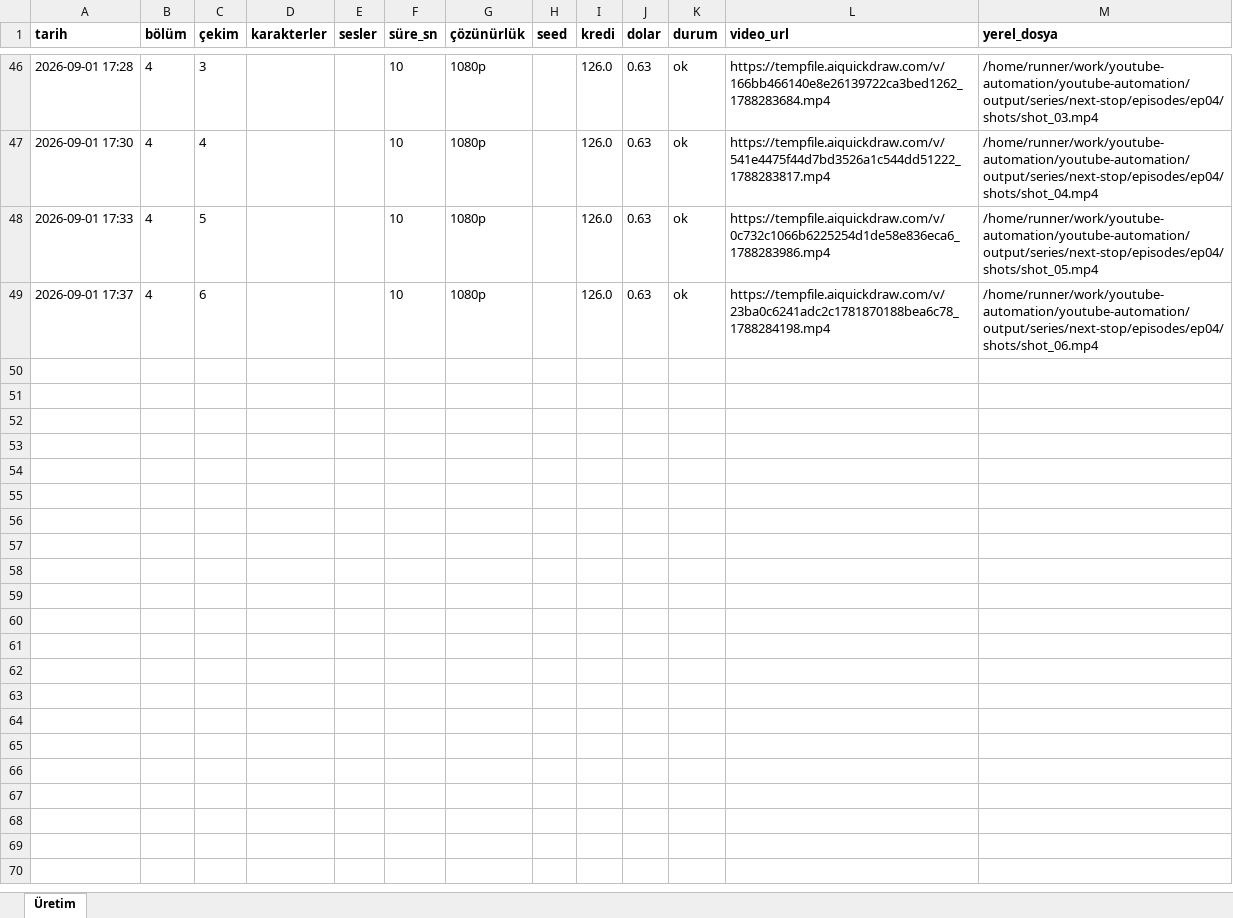
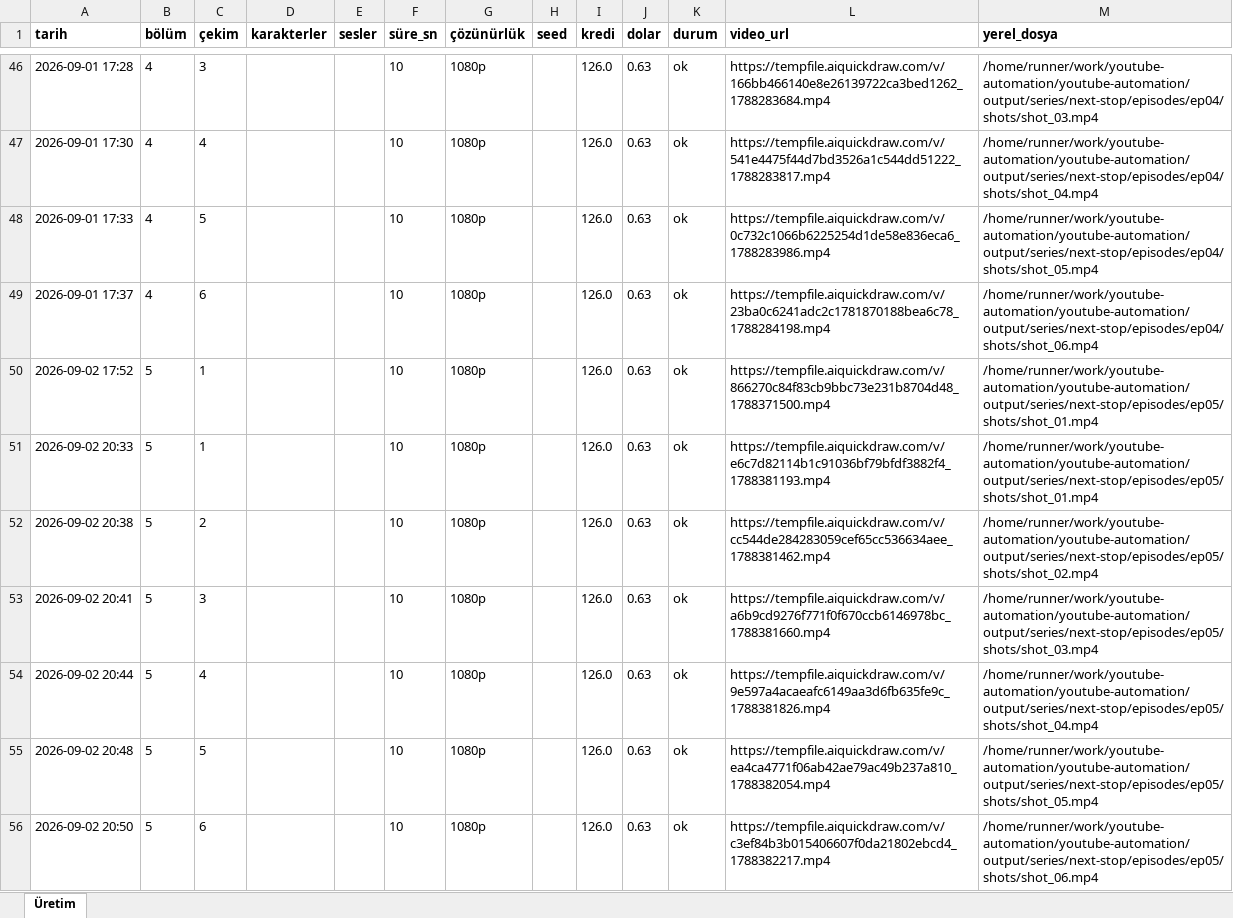
Before and after one commit to Wolkchen00/youtube-automation, an Excel workbook: aimagine/next-stop/series_log.xlsx, sheet Üretim, drawn as a sheet; only a part is shown, gaps mark what is left out; values as stored, in another font and other column widths than the file's, no borders; the diff names each change by its address in the sheet, - before the commit and + after, or states it on an @@ line.

```diff
--- a/aimagine/next-stop/series_log.xlsx (sheet Üretim)
+++ b/aimagine/next-stop/series_log.xlsx (sheet Üretim)
+row 50: 2026-09-02 17:52 | 5 | 1 |  |  | 10 | 1080p |  | 126.0 | 0.63 | ok | https://tempfile.aiquickdraw.com/v/866270c84f83cb9bbc73e231b8704d48_1788371500.mp4 | /home/runner/work/youtube-automation/youtube-automation/output/series/next-stop/episodes/ep05/shots/shot_01.mp4
+row 51: 2026-09-02 20:33 | 5 | 1 |  |  | 10 | 1080p |  | 126.0 | 0.63 | ok | https://tempfile.aiquickdraw.com/v/e6c7d82114b1c91036bf79bfdf3882f4_1788381193.mp4 | /home/runner/work/youtube-automation/youtube-automation/output/series/next-stop/episodes/ep05/shots/shot_01.mp4
+row 52: 2026-09-02 20:38 | 5 | 2 |  |  | 10 | 1080p |  | 126.0 | 0.63 | ok | https://tempfile.aiquickdraw.com/v/cc544de284283059cef65cc536634aee_1788381462.mp4 | /home/runner/work/youtube-automation/youtube-automation/output/series/next-stop/episodes/ep05/shots/shot_02.mp4
+row 53: 2026-09-02 20:41 | 5 | 3 |  |  | 10 | 1080p |  | 126.0 | 0.63 | ok | https://tempfile.aiquickdraw.com/v/a6b9cd9276f771f0f670ccb6146978bc_1788381660.mp4 | /home/runner/work/youtube-automation/youtube-automation/output/series/next-stop/episodes/ep05/shots/shot_03.mp4
+row 54: 2026-09-02 20:44 | 5 | 4 |  |  | 10 | 1080p |  | 126.0 | 0.63 | ok | https://tempfile.aiquickdraw.com/v/9e597a4acaeafc6149aa3d6fb635fe9c_1788381826.mp4 | /home/runner/work/youtube-automation/youtube-automation/output/series/next-stop/episodes/ep05/shots/shot_04.mp4
+row 55: 2026-09-02 20:48 | 5 | 5 |  |  | 10 | 1080p |  | 126.0 | 0.63 | ok | https://tempfile.aiquickdraw.com/v/ea4ca4771f06ab42ae79ac49b237a810_1788382054.mp4 | /home/runner/work/youtube-automation/youtube-automation/output/series/next-stop/episodes/ep05/shots/shot_05.mp4
+row 56: 2026-09-02 20:50 | 5 | 6 |  |  | 10 | 1080p |  | 126.0 | 0.63 | ok | https://tempfile.aiquickdraw.com/v/c3ef84b3b015406607f0da21802ebcd4_1788382217.mp4 | /home/runner/work/youtube-automation/youtube-automation/output/series/next-stop/episodes/ep05/shots/shot_06.mp4
```
Also changed, not shown: 6 other files.
